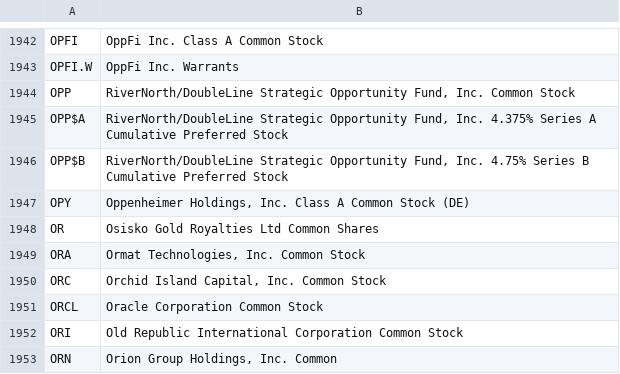
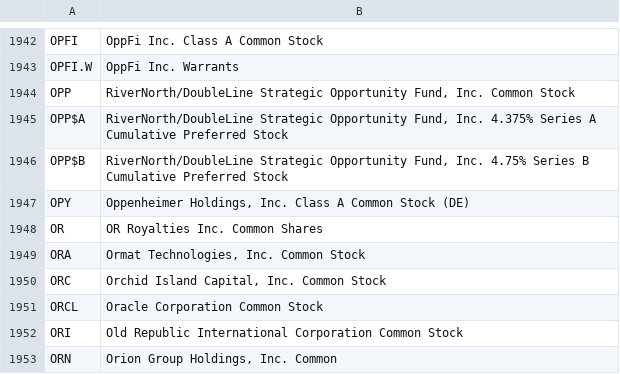
Before and after one commit to datasets/nyse-other-listings, a CSV file: data/nyse-listed.csv, drawn as a sheet; only a part is shown, gaps mark what is left out.

```diff
--- a/data/nyse-listed.csv
+++ b/data/nyse-listed.csv
@@ -1947,3 +1947,3 @@ OPP$B,"RiverNorth/DoubleLine Strategic Opportunity Fund, Inc. 4.75% Series B Cum
 OPY,"Oppenheimer Holdings, Inc. Class A Common Stock (DE)"
-OR,Osisko Gold Royalties Ltd Common Shares
+OR,OR Royalties Inc. Common Shares
 ORA,"Ormat Technologies, Inc. Common Stock"
```
Also changed, not shown: data/other-listed.csv.
